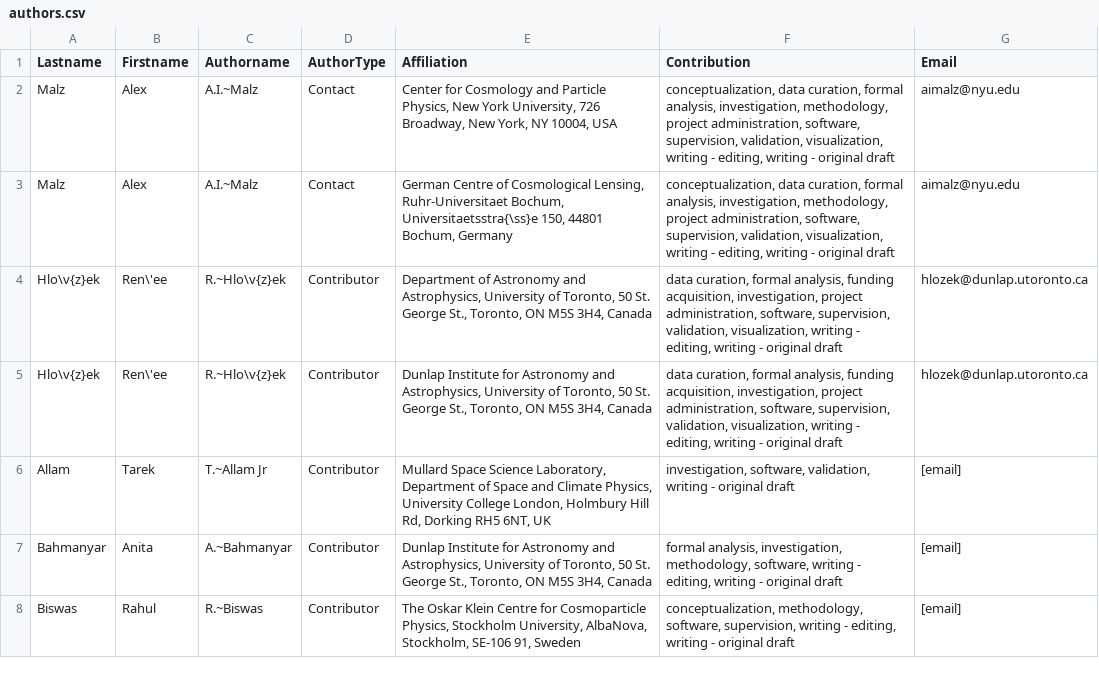
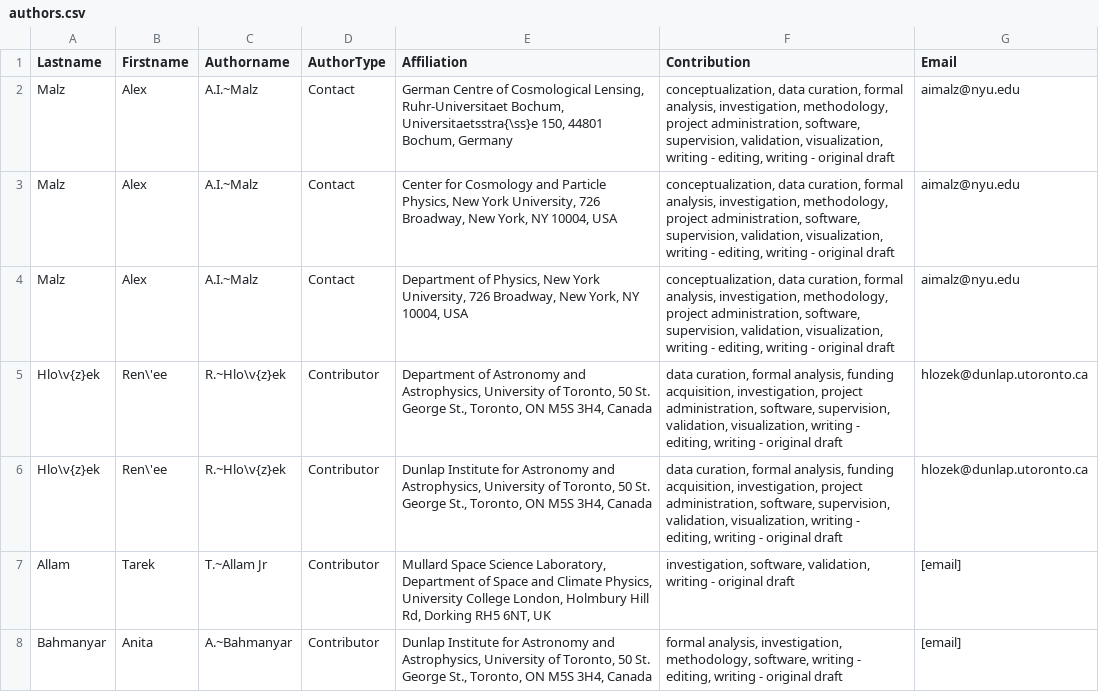
Before and after one commit to aimalz/proclam, a CSV file: paper/authors.csv, drawn as a sheet; only a part is shown; the shorter side is filled out with more unchanged rows.

Commit message:
reordered affiliations

```diff
--- a/paper/authors.csv
+++ b/paper/authors.csv
@@ -1,4 +1,5 @@
 Lastname,Firstname,Authorname,AuthorType,Affiliation,Contribution,Email
+Malz,Alex,A.I.~Malz,Contact,"German Centre of Cosmological Lensing, Ruhr-Universitaet Bochum, Universitaetsstra{\ss}e 150, 44801 Bochum, Germany","conceptualization, data curation, formal analysis, investigation, methodology, project administration, software, supervision, validation, visualization, writing - editing, writing - original draft",aimalz@nyu.edu
 Malz,Alex,A.I.~Malz,Contact,"Center for Cosmology and Particle Physics, New York University, 726 Broadway, New York, NY 10004, USA","conceptualization, data curation, formal analysis, investigation, methodology, project administration, software, supervision, validation, visualization, writing - editing, writing - original draft",aimalz@nyu.edu
-Malz,Alex,A.I.~Malz,Contact,"German Centre of Cosmological Lensing, Ruhr-Universitaet Bochum, Universitaetsstra{\ss}e 150, 44801 Bochum, Germany","conceptualization, data curation, formal analysis, investigation, methodology, project administration, software, supervision, validation, visualization, writing - editing, writing - original draft",aimalz@nyu.edu
+Malz,Alex,A.I.~Malz,Contact,"Department of Physics, New York University, 726 Broadway, New York, NY 10004, USA","conceptualization, data curation, formal analysis, investigation, methodology, project administration, software, supervision, validation, visualization, writing - editing, writing - original draft",aimalz@nyu.edu
 Hlo\v{z}ek,Ren\'ee,R.~Hlo\v{z}ek,Contributor,"Department of Astronomy and Astrophysics, University of Toronto, 50 St. George St., Toronto, ON M5S 3H4, Canada","data curation, formal analysis, funding acquisition, investigation, project administration, software, supervision, validation, visualization, writing - editing, writing - original draft",hlozek@dunlap.utoronto.ca
```
